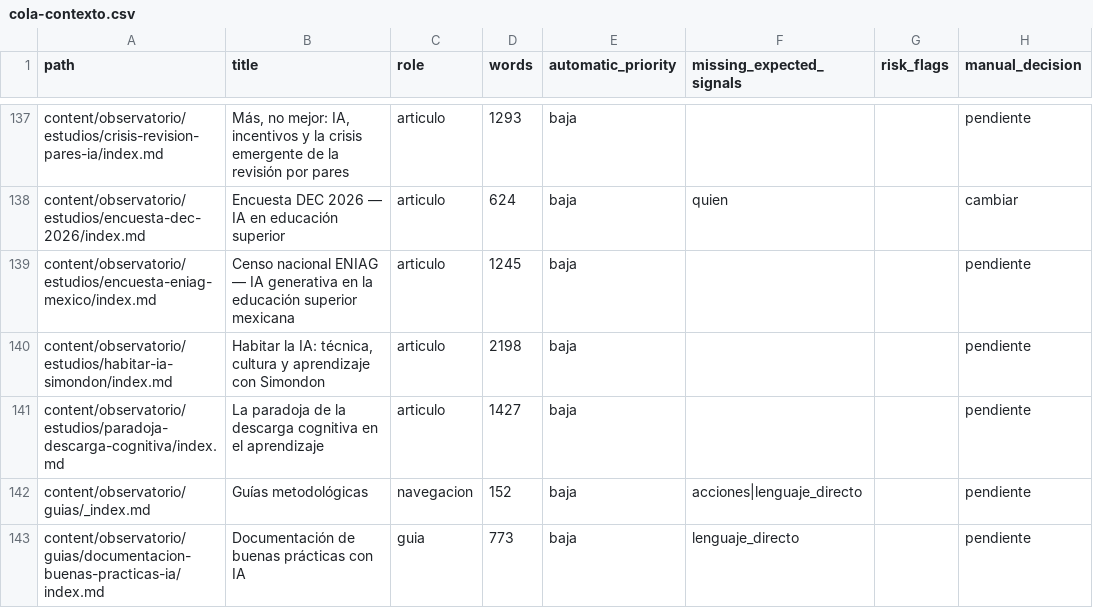
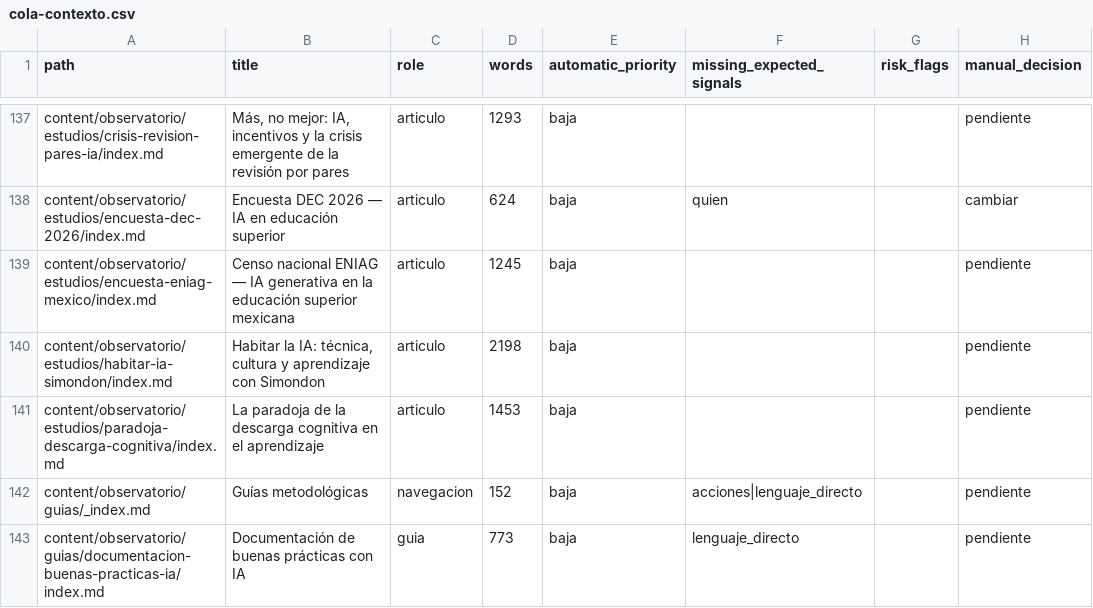
Before and after one commit to arqueon/aprendizaje-ia, a CSV file: docs/editorial/inventarios/2026-08-23-contexto/cola-contexto.csv, drawn as a sheet; only a part is shown, gaps mark what is left out; the diff names each change by its address in the sheet, - before the commit and + after, or states it on an @@ line.

```diff
--- a/docs/editorial/inventarios/2026-08-23-contexto/cola-contexto.csv
+++ b/docs/editorial/inventarios/2026-08-23-contexto/cola-contexto.csv
-D141 (words): 1427
+D141 (words): 1453
```
Also changed, not shown: docs/editorial/inventarios/2026-08-23-hugo/inventario-paginas.csv, docs/editorial/inventarios/2026-08-23-udgia-021/inventario-materiales.csv, 4 other files.
